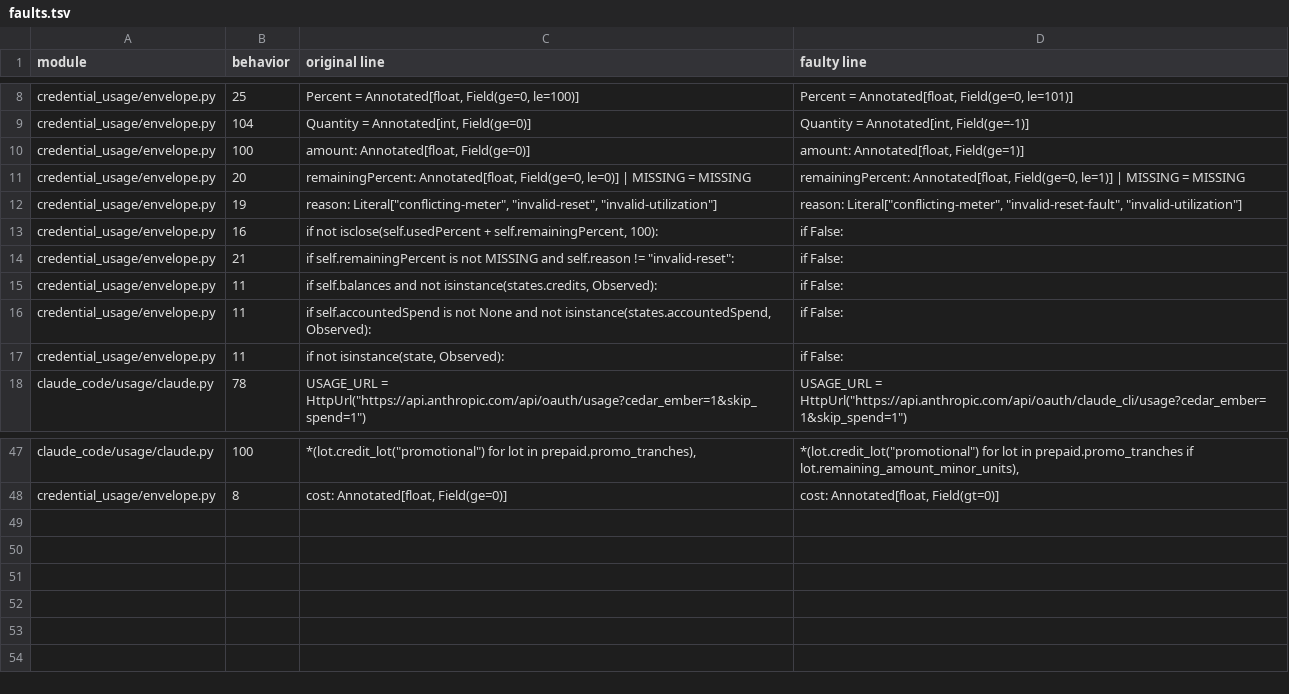
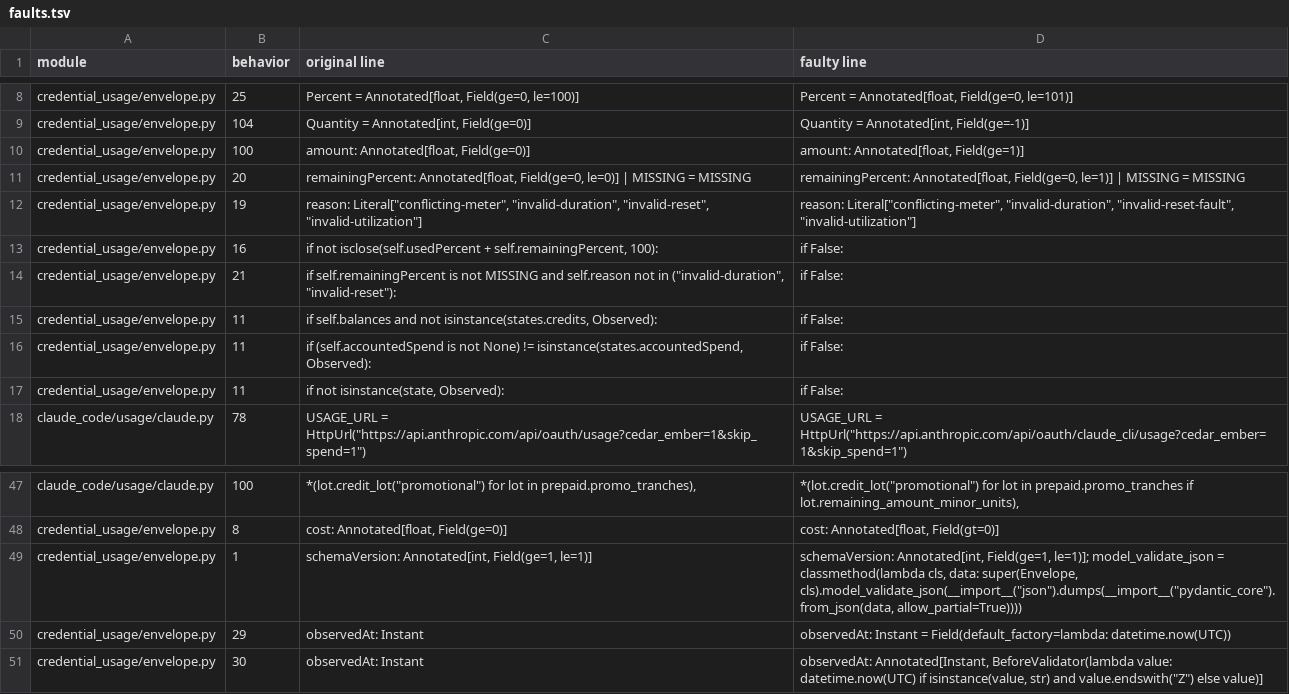
Before and after one commit to higherorderfunctor/nix-agentic-tools, a TSV file: packages/credential-usage/checks/mutation/faults.tsv, drawn as a sheet; only a part is shown, gaps mark what is left out.

```diff
--- a/packages/credential-usage/checks/mutation/faults.tsv
+++ b/packages/credential-usage/checks/mutation/faults.tsv
@@ -11,7 +11,7 @@ credential_usage/envelope.py	100	    amount: Annotated[float, Field(ge=0)]	    a
 credential_usage/envelope.py	20	    remainingPercent: Annotated[float, Field(ge=0, le=0)] | MISSING = MISSING	    remainingPercent: Annotated[float, Field(ge=0, le=1)] | MISSING = MISSING
-credential_usage/envelope.py	19	    reason: Literal["conflicting-meter", "invalid-reset", "invalid-utilization"]	    reason: Literal["conflicting-meter", "invalid-reset-fault", "invalid-utilization"]
+credential_usage/envelope.py	19	    reason: Literal["conflicting-meter", "invalid-duration", "invalid-reset", "invalid-utilization"]	    reason: Literal["conflicting-meter", "invalid-duration", "invalid-reset-fault", "invalid-utilization"]
 credential_usage/envelope.py	16	        if not isclose(self.usedPercent + self.remainingPercent, 100):	        if False:
-credential_usage/envelope.py	21	        if self.remainingPercent is not MISSING and self.reason != "invalid-reset":	        if False:
+credential_usage/envelope.py	21	        if self.remainingPercent is not MISSING and self.reason not in ("invalid-duration", "invalid-reset"):	        if False:
 credential_usage/envelope.py	11	        if self.balances and not isinstance(states.credits, Observed):	        if False:
-credential_usage/envelope.py	11	        if self.accountedSpend is not None and not isinstance(states.accountedSpend, Observed):	        if False:
+credential_usage/envelope.py	11	        if (self.accountedSpend is not None) != isinstance(states.accountedSpend, Observed):	        if False:
 credential_usage/envelope.py	11	            if not isinstance(state, Observed):	            if False:
@@ -48 +48,4 @@ claude_code/usage/claude.py	100	        *(lot.credit_lot("promotional") for lot
 credential_usage/envelope.py	8	    cost: Annotated[float, Field(ge=0)]	    cost: Annotated[float, Field(gt=0)]
+credential_usage/envelope.py	1	    schemaVersion: Annotated[int, Field(ge=1, le=1)]	    schemaVersion: Annotated[int, Field(ge=1, le=1)]; model_validate_json = classmethod(lambda cls, data: super(Envelope, cls).model_validate_json(__import__("json").dumps(__import__("pydantic_core").from_json(data, allow_partial=True))))
+credential_usage/envelope.py	29	    observedAt: Instant	    observedAt: Instant = Field(default_factory=lambda: datetime.now(UTC))
+credential_usage/envelope.py	30	    observedAt: Instant	    observedAt: Annotated[Instant, BeforeValidator(lambda value: datetime.now(UTC) if isinstance(value, str) and value.endswith("Z") else value)]
```
Also changed, not shown: 11 other files.
